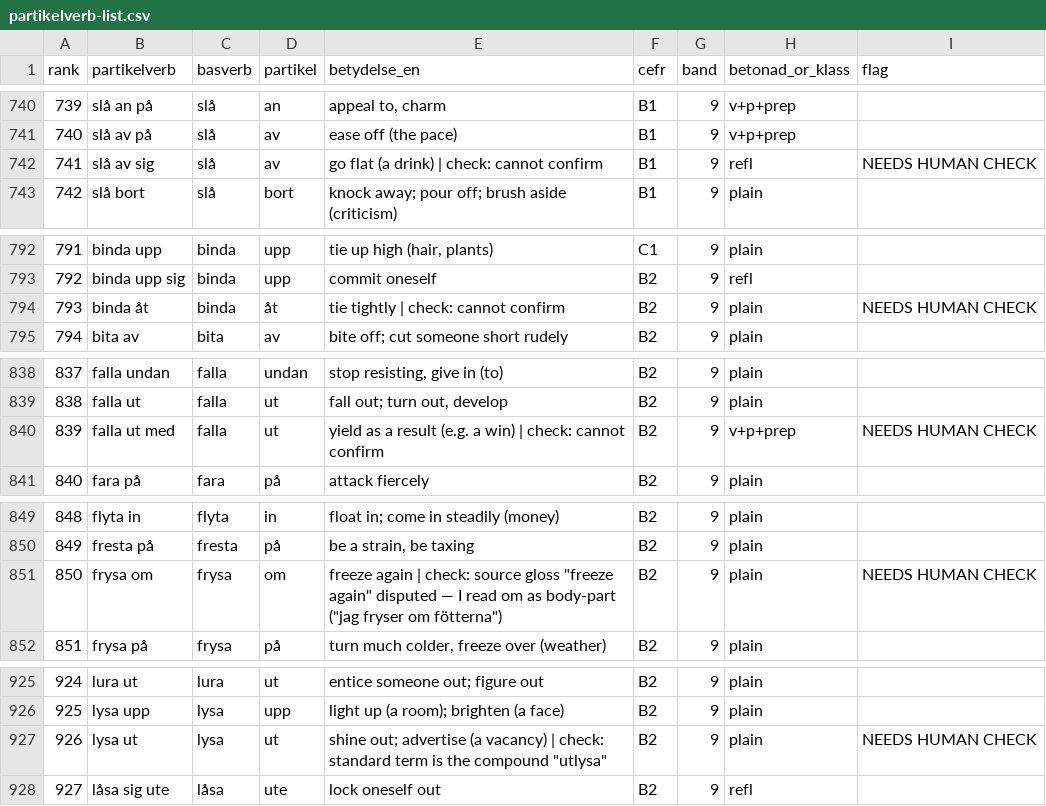
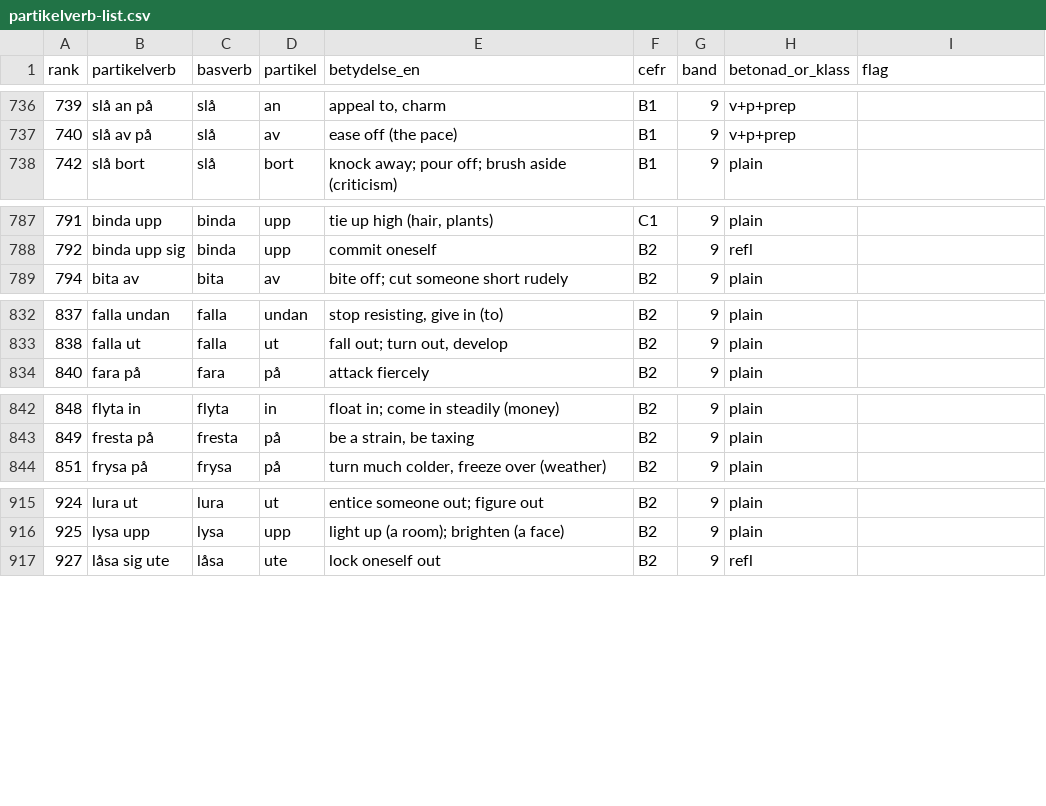
Before and after one commit to ordboj/ordboj, a CSV file: docs/research/partikelverb/partikelverb-list.csv, drawn as a sheet; only a part is shown, gaps mark what is left out; the diff covers the shown part only.

```diff
--- a/docs/research/partikelverb/partikelverb-list.csv
+++ b/docs/research/partikelverb/partikelverb-list.csv
@@ -741,3 +737,2 @@
 740,slå av på,slå,av,ease off (the pace),B1,9,v+p+prep,
-741,slå av sig,slå,av,go flat (a drink) | check: cannot confirm,B1,9,refl,NEEDS HUMAN CHECK
 742,slå bort,slå,bort,knock away; pour off; brush aside (criticism),B1,9,plain,
@@ -793,3 +788,2 @@
 792,binda upp sig,binda,upp,commit oneself,B2,9,refl,
-793,binda åt,binda,åt,tie tightly | check: cannot confirm,B2,9,plain,NEEDS HUMAN CHECK
 794,bita av,bita,av,bite off; cut someone short rudely,B2,9,plain,
@@ -839,3 +833,2 @@
 838,falla ut,falla,ut,"fall out; turn out, develop",B2,9,plain,
-839,falla ut med,falla,ut,yield as a result (e.g. a win) | check: cannot confirm,B2,9,v+p+prep,NEEDS HUMAN CHECK
 840,fara på,fara,på,attack fiercely,B2,9,plain,
@@ -850,3 +843,2 @@
 849,fresta på,fresta,på,"be a strain, be taxing",B2,9,plain,
-850,frysa om,frysa,om,"freeze again | check: source gloss ""freeze again"" disputed — I read om as body-part (""jag fryser om fötterna"")",B2,9,plain,NEEDS HUMAN CHECK
 851,frysa på,frysa,på,"turn much colder, freeze over (weather)",B2,9,plain,
@@ -926,3 +916,2 @@
 925,lysa upp,lysa,upp,light up (a room); brighten (a face),B2,9,plain,
-926,lysa ut,lysa,ut,"shine out; advertise (a vacancy) | check: standard term is the compound ""utlysa""",B2,9,plain,NEEDS HUMAN CHECK
 927,låsa sig ute,låsa,ute,lock oneself out,B2,9,refl,
```
Also changed, not shown: 12 removed rows elsewhere in this file, 1 other file.
